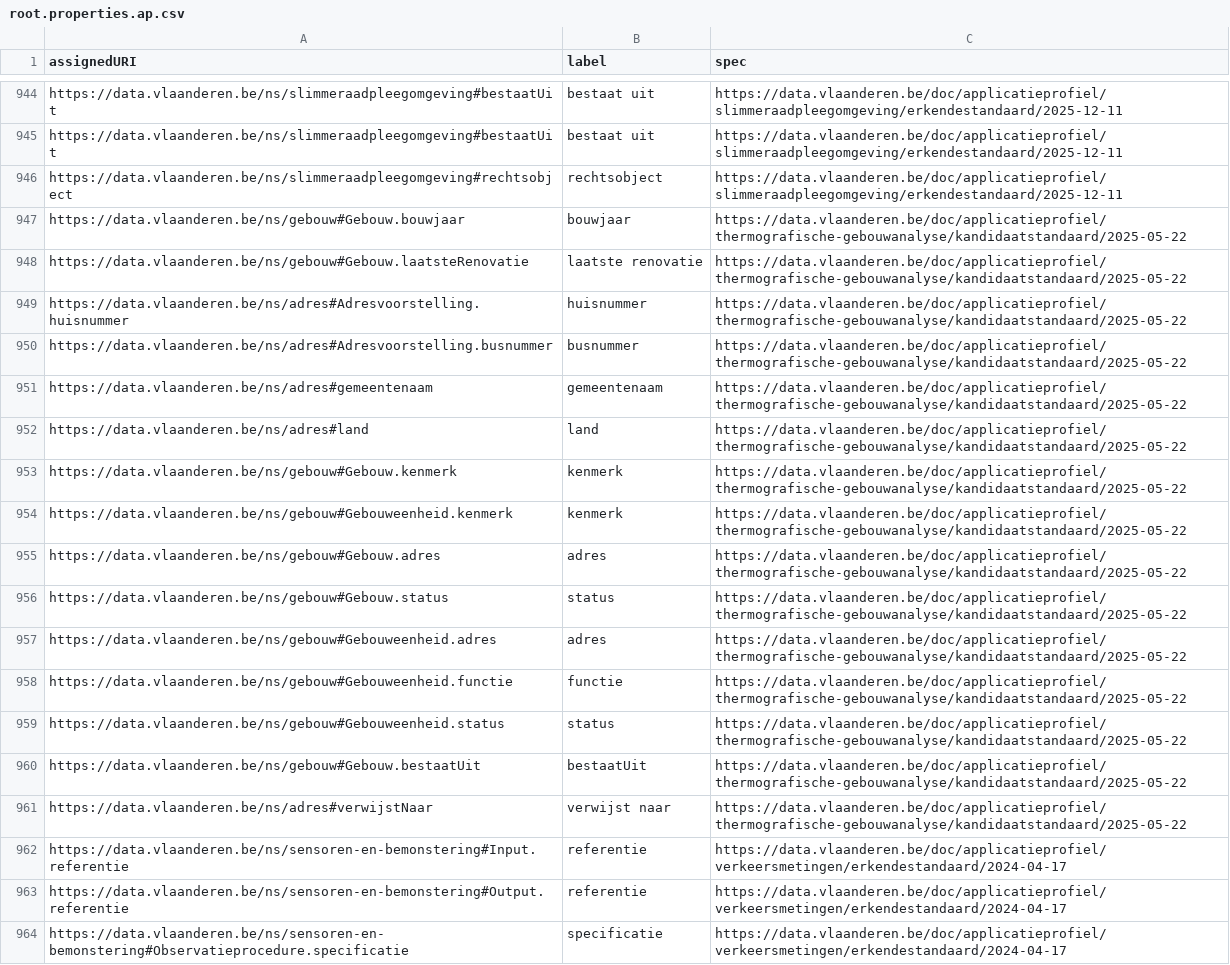
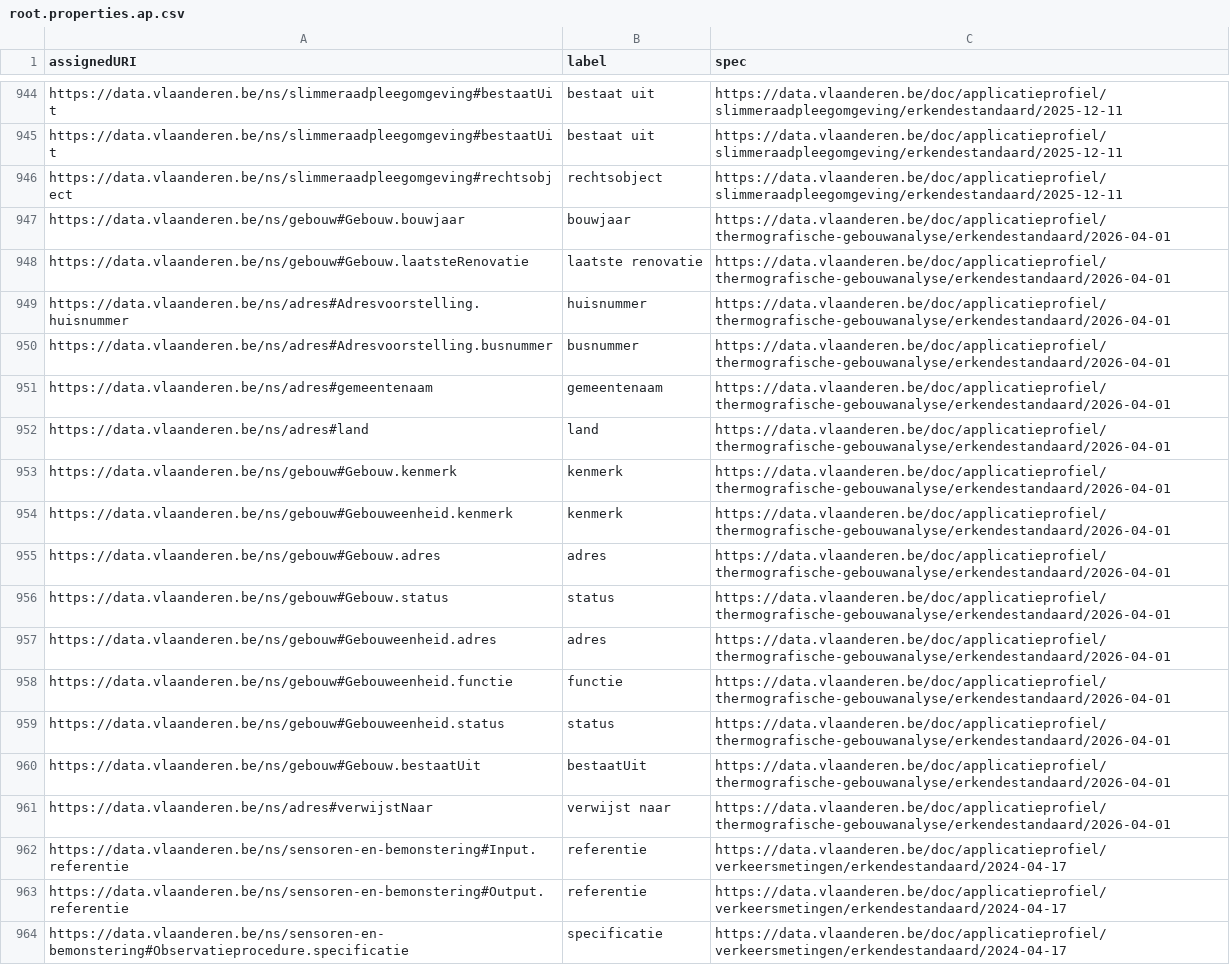
Before and after one commit to Informatievlaanderen/data.vlaanderen.be-statistics, a CSV file: root.properties.ap.csv, drawn as a sheet; only a part is shown, gaps mark what is left out.

```diff
--- a/root.properties.ap.csv
+++ b/root.properties.ap.csv
@@ -946,17 +946,17 @@
 "https://data.vlaanderen.be/ns/slimmeraadpleegomgeving#rechtsobject","rechtsobject","https://data.vlaanderen.be/doc/applicatieprofiel/slimmeraadpleegomgeving/erkendestandaard/2025-12-11"
-"https://data.vlaanderen.be/ns/gebouw#Gebouw.bouwjaar","bouwjaar","https://data.vlaanderen.be/doc/applicatieprofiel/thermografische-gebouwanalyse/kandidaatstandaard/2025-05-22"
-"https://data.vlaanderen.be/ns/gebouw#Gebouw.laatsteRenovatie","laatste renovatie","https://data.vlaanderen.be/doc/applicatieprofiel/thermografische-gebouwanalyse/kandidaatstandaard/2025-05-22"
-"https://data.vlaanderen.be/ns/adres#Adresvoorstelling.huisnummer","huisnummer","https://data.vlaanderen.be/doc/applicatieprofiel/thermografische-gebouwanalyse/kandidaatstandaard/2025-05-22"
-"https://data.vlaanderen.be/ns/adres#Adresvoorstelling.busnummer","busnummer","https://data.vlaanderen.be/doc/applicatieprofiel/thermografische-gebouwanalyse/kandidaatstandaard/2025-05-22"
-"https://data.vlaanderen.be/ns/adres#gemeentenaam","gemeentenaam","https://data.vlaanderen.be/doc/applicatieprofiel/thermografische-gebouwanalyse/kandidaatstandaard/2025-05-22"
-"https://data.vlaanderen.be/ns/adres#land","land","https://data.vlaanderen.be/doc/applicatieprofiel/thermografische-gebouwanalyse/kandidaatstandaard/2025-05-22"
-"https://data.vlaanderen.be/ns/gebouw#Gebouw.kenmerk","kenmerk","https://data.vlaanderen.be/doc/applicatieprofiel/thermografische-gebouwanalyse/kandidaatstandaard/2025-05-22"
-"https://data.vlaanderen.be/ns/gebouw#Gebouweenheid.kenmerk","kenmerk","https://data.vlaanderen.be/doc/applicatieprofiel/thermografische-gebouwanalyse/kandidaatstandaard/2025-05-22"
-"https://data.vlaanderen.be/ns/gebouw#Gebouw.adres","adres","https://data.vlaanderen.be/doc/applicatieprofiel/thermografische-gebouwanalyse/kandidaatstandaard/2025-05-22"
-"https://data.vlaanderen.be/ns/gebouw#Gebouw.status","status","https://data.vlaanderen.be/doc/applicatieprofiel/thermografische-gebouwanalyse/kandidaatstandaard/2025-05-22"
-"https://data.vlaanderen.be/ns/gebouw#Gebouweenheid.adres","adres","https://data.vlaanderen.be/doc/applicatieprofiel/thermografische-gebouwanalyse/kandidaatstandaard/2025-05-22"
-"https://data.vlaanderen.be/ns/gebouw#Gebouweenheid.functie","functie","https://data.vlaanderen.be/doc/applicatieprofiel/thermografische-gebouwanalyse/kandidaatstandaard/2025-05-22"
-"https://data.vlaanderen.be/ns/gebouw#Gebouweenheid.status","status","https://data.vlaanderen.be/doc/applicatieprofiel/thermografische-gebouwanalyse/kandidaatstandaard/2025-05-22"
-"https://data.vlaanderen.be/ns/gebouw#Gebouw.bestaatUit","bestaatUit","https://data.vlaanderen.be/doc/applicatieprofiel/thermografische-gebouwanalyse/kandidaatstandaard/2025-05-22"
-"https://data.vlaanderen.be/ns/adres#verwijstNaar","verwijst naar","https://data.vlaanderen.be/doc/applicatieprofiel/thermografische-gebouwanalyse/kandidaatstandaard/2025-05-22"
+"https://data.vlaanderen.be/ns/gebouw#Gebouw.bouwjaar","bouwjaar","https://data.vlaanderen.be/doc/applicatieprofiel/thermografische-gebouwanalyse/erkendestandaard/2026-04-01"
+"https://data.vlaanderen.be/ns/gebouw#Gebouw.laatsteRenovatie","laatste renovatie","https://data.vlaanderen.be/doc/applicatieprofiel/thermografische-gebouwanalyse/erkendestandaard/2026-04-01"
+"https://data.vlaanderen.be/ns/adres#Adresvoorstelling.huisnummer","huisnummer","https://data.vlaanderen.be/doc/applicatieprofiel/thermografische-gebouwanalyse/erkendestandaard/2026-04-01"
+"https://data.vlaanderen.be/ns/adres#Adresvoorstelling.busnummer","busnummer","https://data.vlaanderen.be/doc/applicatieprofiel/thermografische-gebouwanalyse/erkendestandaard/2026-04-01"
+"https://data.vlaanderen.be/ns/adres#gemeentenaam","gemeentenaam","https://data.vlaanderen.be/doc/applicatieprofiel/thermografische-gebouwanalyse/erkendestandaard/2026-04-01"
+"https://data.vlaanderen.be/ns/adres#land","land","https://data.vlaanderen.be/doc/applicatieprofiel/thermografische-gebouwanalyse/erkendestandaard/2026-04-01"
+"https://data.vlaanderen.be/ns/gebouw#Gebouw.kenmerk","kenmerk","https://data.vlaanderen.be/doc/applicatieprofiel/thermografische-gebouwanalyse/erkendestandaard/2026-04-01"
+"https://data.vlaanderen.be/ns/gebouw#Gebouweenheid.kenmerk","kenmerk","https://data.vlaanderen.be/doc/applicatieprofiel/thermografische-gebouwanalyse/erkendestandaard/2026-04-01"
+"https://data.vlaanderen.be/ns/gebouw#Gebouw.adres","adres","https://data.vlaanderen.be/doc/applicatieprofiel/thermografische-gebouwanalyse/erkendestandaard/2026-04-01"
+"https://data.vlaanderen.be/ns/gebouw#Gebouw.status","status","https://data.vlaanderen.be/doc/applicatieprofiel/thermografische-gebouwanalyse/erkendestandaard/2026-04-01"
+"https://data.vlaanderen.be/ns/gebouw#Gebouweenheid.adres","adres","https://data.vlaanderen.be/doc/applicatieprofiel/thermografische-gebouwanalyse/erkendestandaard/2026-04-01"
+"https://data.vlaanderen.be/ns/gebouw#Gebouweenheid.functie","functie","https://data.vlaanderen.be/doc/applicatieprofiel/thermografische-gebouwanalyse/erkendestandaard/2026-04-01"
+"https://data.vlaanderen.be/ns/gebouw#Gebouweenheid.status","status","https://data.vlaanderen.be/doc/applicatieprofiel/thermografische-gebouwanalyse/erkendestandaard/2026-04-01"
+"https://data.vlaanderen.be/ns/gebouw#Gebouw.bestaatUit","bestaatUit","https://data.vlaanderen.be/doc/applicatieprofiel/thermografische-gebouwanalyse/erkendestandaard/2026-04-01"
+"https://data.vlaanderen.be/ns/adres#verwijstNaar","verwijst naar","https://data.vlaanderen.be/doc/applicatieprofiel/thermografische-gebouwanalyse/erkendestandaard/2026-04-01"
 "https://data.vlaanderen.be/ns/sensoren-en-bemonstering#Input.referentie","referentie","https://data.vlaanderen.be/doc/applicatieprofiel/verkeersmetingen/erkendestandaard/2024-04-17"
```
Also changed, not shown: root.classes.ap.csv, root.externalclasses.ap.csv, 23 other files.
